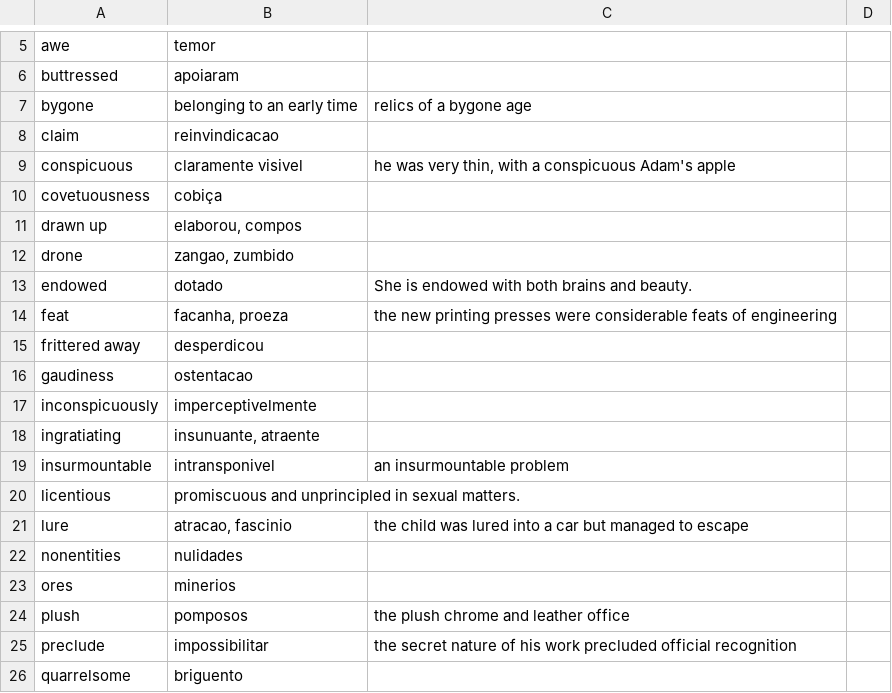
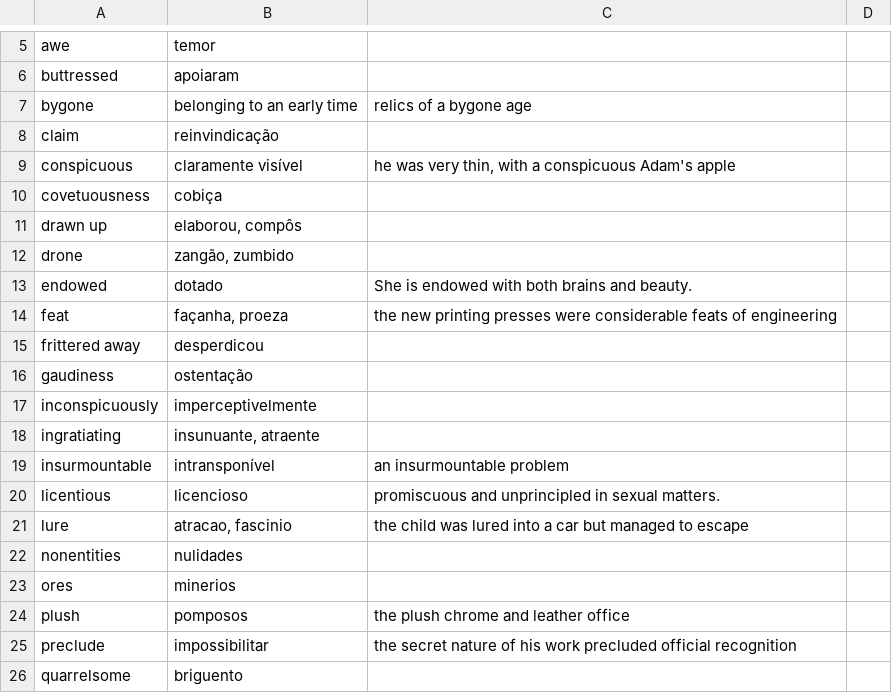
Before and after one commit to irigon/language_cards, a CSV file: TheWorldlyPhylosophers.csv, drawn as a sheet; only a part is shown, gaps mark what is left out.

```diff
--- a/TheWorldlyPhylosophers.csv
+++ b/TheWorldlyPhylosophers.csv
@@ -7,15 +7,15 @@ buttressed;apoiaram;
 bygone;belonging to an early time;relics of a bygone age
-claim;reinvindicacao;
-conspicuous;claramente visivel;he was very thin, with a conspicuous Adam's apple
+claim;reinvindicação;
+conspicuous;claramente visível;he was very thin, with a conspicuous Adam's apple
 covetuousness;cobiça;
-drawn up;elaborou, compos;
-drone;zangao, zumbido;
+drawn up;elaborou, compôs;
+drone;zangão, zumbido;
 endowed;dotado;She is endowed with both brains and beauty.
-feat;facanha, proeza;the new printing presses were considerable feats of engineering
+feat;façanha, proeza;the new printing presses were considerable feats of engineering
 frittered away;desperdicou;
-gaudiness;ostentacao;
+gaudiness;ostentação;
 inconspicuously;imperceptivelmente;
 ingratiating;insunuante, atraente;
-insurmountable;intransponivel;an insurmountable problem
-licentious;promiscuous and unprincipled in sexual matters.;
+insurmountable;intransponível;an insurmountable problem
+licentious;licencioso;promiscuous and unprincipled in sexual matters.;
 lure;atracao, fascinio;the child was lured into a car but managed to escape
```
Also changed, not shown: 1 other file.
